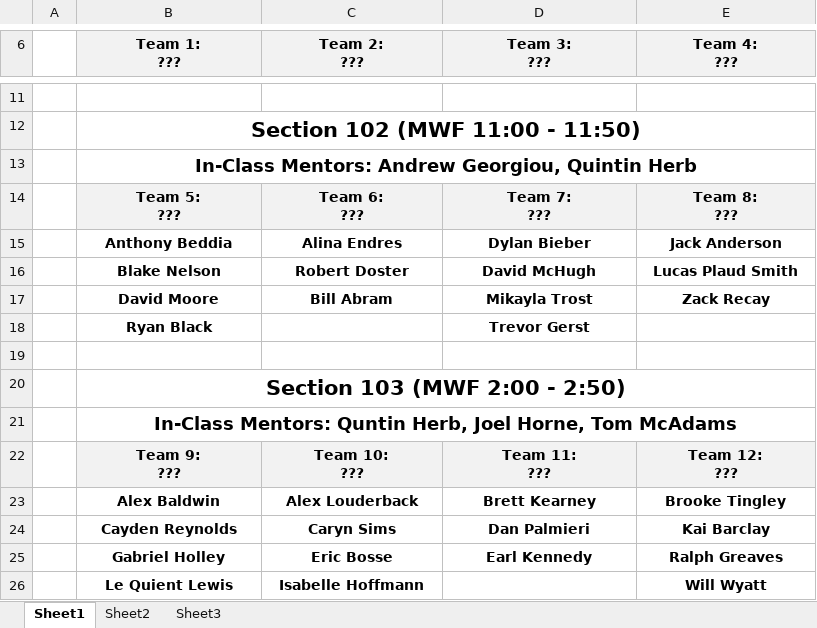
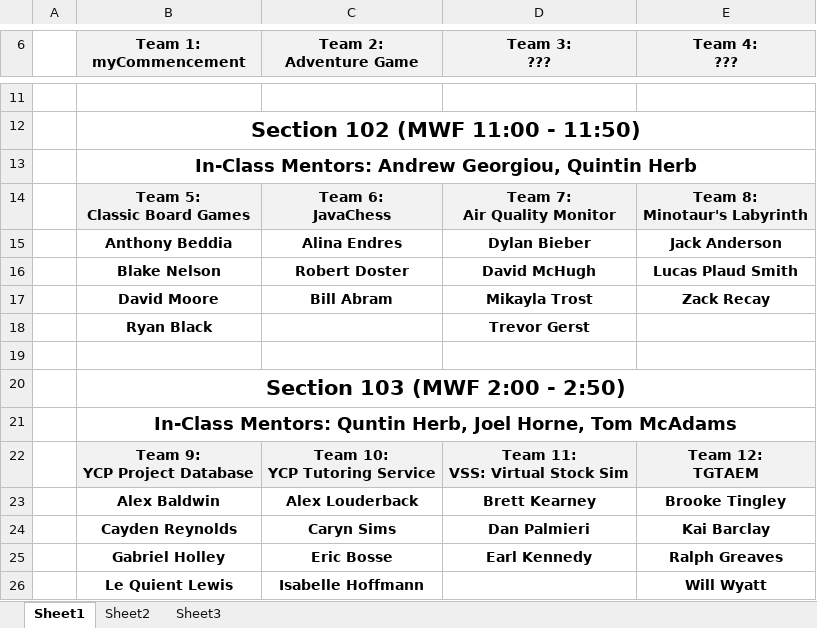
Before and after one commit to ycpcs/cs320-spring2020, an Excel workbook: teams-and-rosters/CS320-Sp20-Teams.xlsx, sheet Sheet1, drawn as a sheet; only a part is shown, gaps mark what is left out; values as stored, in another font and other column widths than the file's, no borders; removed rows and columns are numbered as before the commit, all else as after; ↵ is a line break in a cell; the diff names each change by its address in the sheet, - before the commit and + after, or states it on an @@ line.

Commit message:
updated team names

```diff
--- a/teams-and-rosters/CS320-Sp20-Teams.xlsx (sheet Sheet1)
+++ b/teams-and-rosters/CS320-Sp20-Teams.xlsx (sheet Sheet1)
-B6: Team 1: ↵ ???
+B6: Team 1: ↵ myCommencement
-C6: Team 2: ↵ ???
+C6: Team 2: ↵ Adventure Game
-row 14:  | Team 5: ↵ ??? | Team 6: ↵ ??? | Team 7: ↵ ??? | Team 8: ↵ ???
+row 14:  | Team 5: ↵ Classic Board Games | Team 6: ↵ JavaChess | Team 7: ↵ Air Quality Monitor | Team 8: ↵ Minotaur's Labyrinth
-row 22:  | Team 9: ↵ ??? | Team 10: ↵ ??? | Team 11: ↵ ??? | Team 12: ↵ ???
+row 22:  | Team 9: ↵ YCP Project Database | Team 10: ↵ YCP Tutoring Service | Team 11: ↵ VSS: Virtual Stock Sim | Team 12: ↵ TGTAEM
```
Also changed, not shown: 1 other file.
